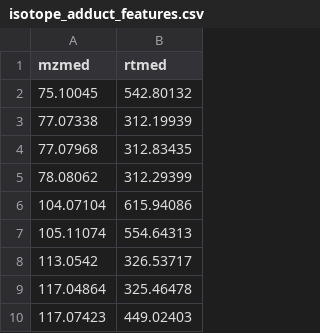
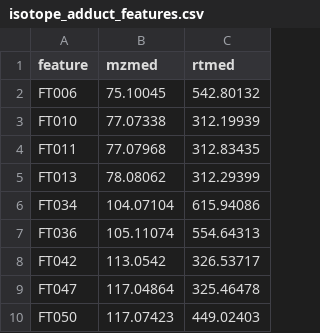
Before and after one commit to wkumler/FalkorFactor, a CSV file: XCMS/data_pretty/isotope_adduct_features.csv, drawn as a sheet; only a part is shown; the diff names each change by its address in the sheet, - before the commit and + after, or states it on an @@ line.

Commit message:
Adding feature labels to isotope output

```diff
--- a/XCMS/data_pretty/isotope_adduct_features.csv
+++ b/XCMS/data_pretty/isotope_adduct_features.csv
+column A (feature), rows 2-10: FT006 | FT010 | FT011 | FT013 | FT034 | FT036 | FT042 | FT047 | FT050
```
Also changed, not shown: 1 other file.
